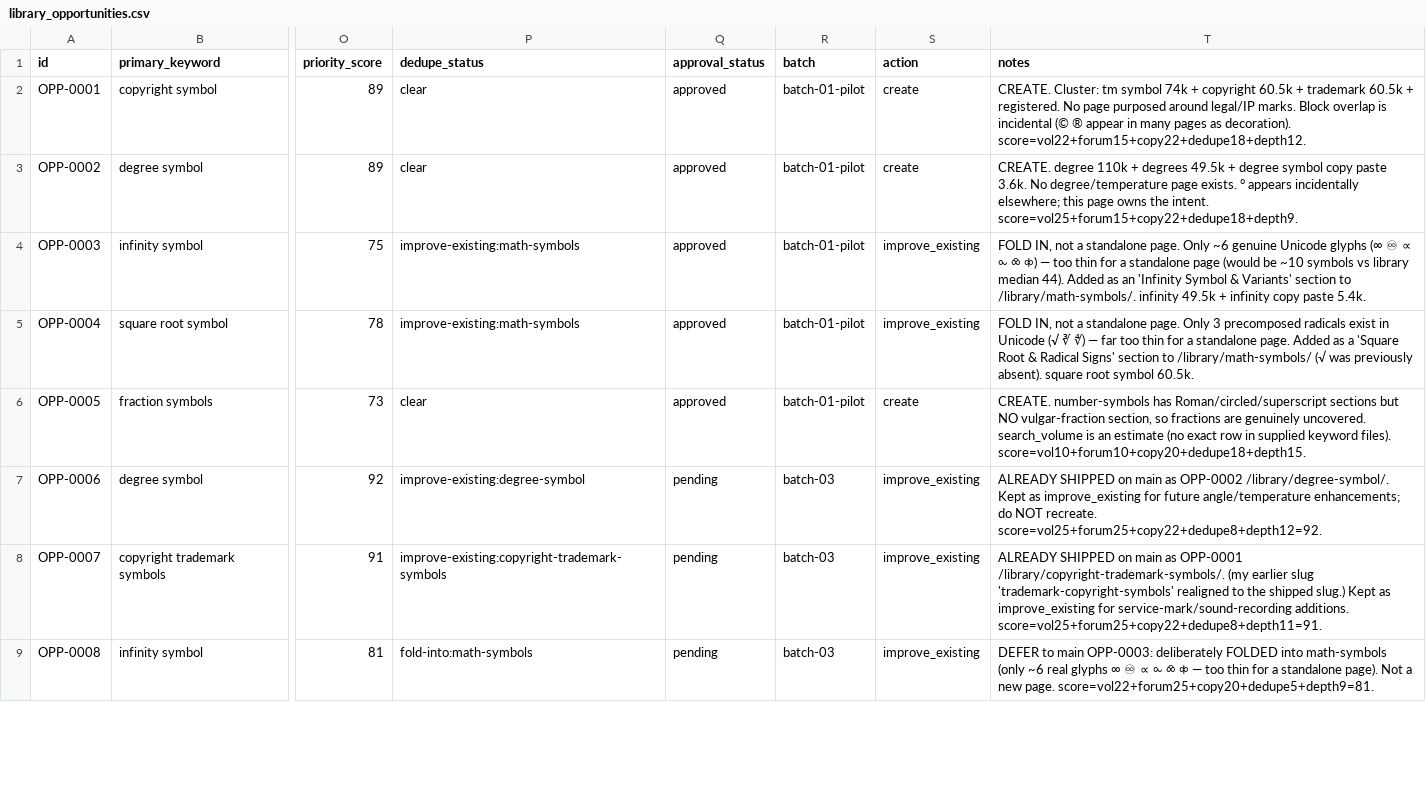
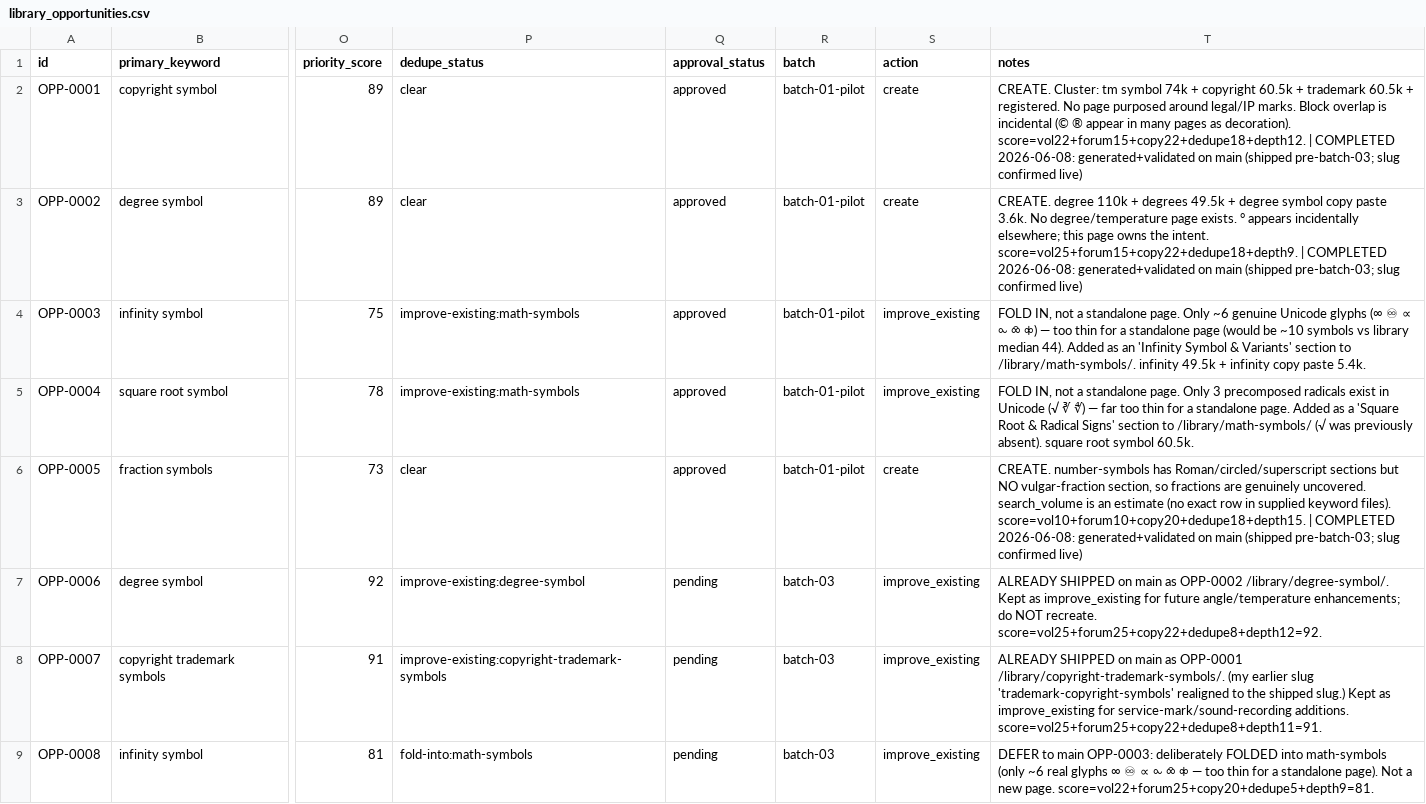
Before and after one commit to ychowdhrey/ultratextgen, a CSV file: data/library_opportunities.csv, drawn as a sheet; only a part is shown, gaps mark what is left out; the diff covers the shown part only; the diff names each change by its address in the sheet, - before the commit and + after, or states it on an @@ line.

```diff
--- a/data/library_opportunities.csv
+++ b/data/library_opportunities.csv
-T2 (notes): …decoration). score=vol22+forum15+copy22+dedupe18+depth12.
+T2 (notes): …decoration). score=vol22+forum15+copy22+dedupe18+depth12. | COMPLETED 2026-06-08: generated+validated on main (shipped pre-batch-03; slug confirmed live)
-T3 (notes): …intent. score=vol25+forum15+copy22+dedupe18+depth9.
+T3 (notes): …intent. score=vol25+forum15+copy22+dedupe18+depth9. | COMPLETED 2026-06-08: generated+validated on main (shipped pre-batch-03; slug confirmed live)
-T6 (notes): …files). score=vol10+forum10+copy20+dedupe18+depth15.
+T6 (notes): …files). score=vol10+forum10+copy20+dedupe18+depth15. | COMPLETED 2026-06-08: generated+validated on main (shipped pre-batch-03; slug confirmed live)
```
Also changed, not shown: 26 edited cells elsewhere in this file, 1 other file.
